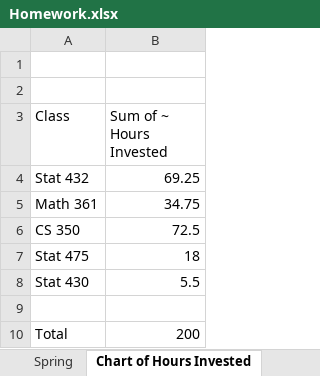
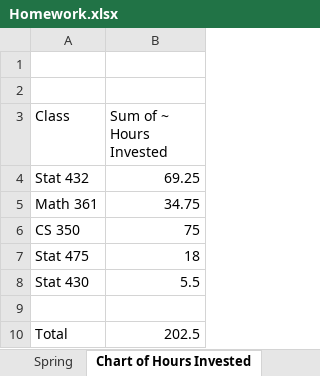
Before and after one commit to loungani/homework-analysis, an Excel workbook: Homework.xlsx, sheet Chart of Hours Invested, drawn as a sheet; values as stored, in another font and other column widths than the file's, no borders; charts and pictures not drawn; the diff names each change by its address in the sheet, - before the commit and + after, or states it on an @@ line.

```diff
--- a/Homework.xlsx (sheet Chart of Hours Invested)
+++ b/Homework.xlsx (sheet Chart of Hours Invested)
-B6 (Sum of ~ Hours Invested): 72.5
+B6 (Sum of ~ Hours Invested): 75
-B10 (Sum of ~ Hours Invested): 200
+B10 (Sum of ~ Hours Invested): 202.5
```
Also changed, not shown: sheet Spring, charts or pictures.
